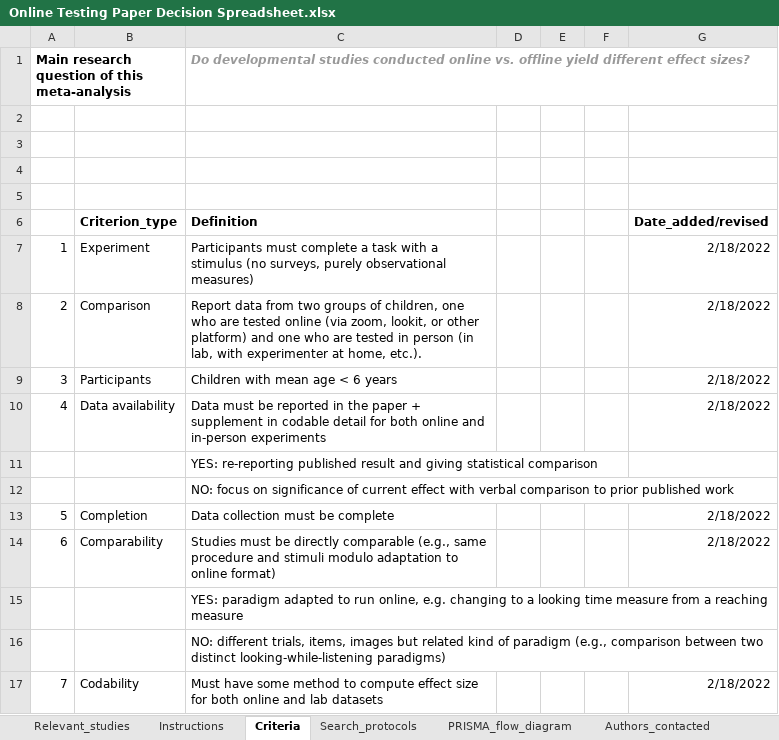
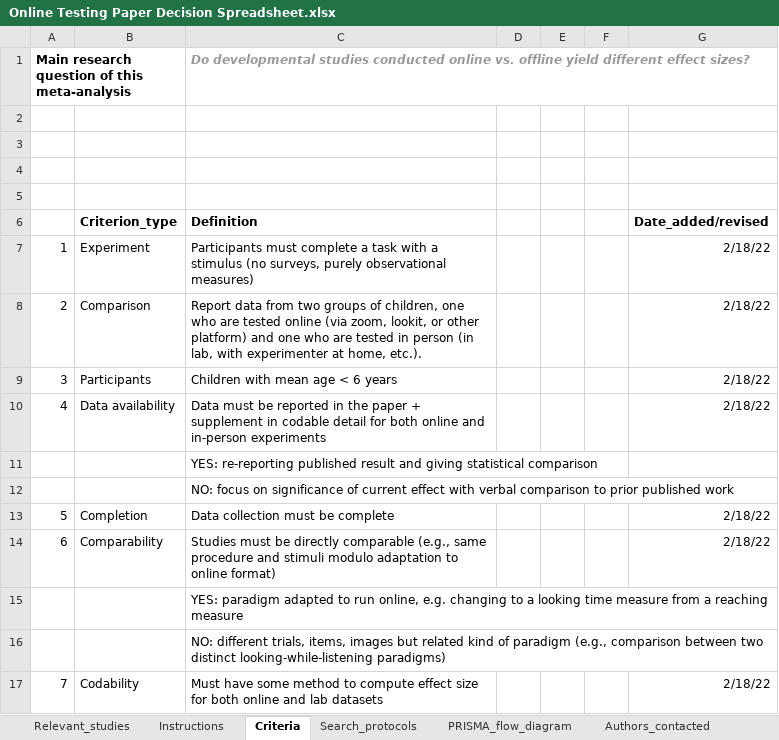
Before and after one commit to AaronChuey/online_devo_metaanalysis, an Excel workbook: Online Testing Paper Decision Spreadsheet.xlsx, sheet Criteria, drawn as a sheet; values as stored, in another font and other column widths than the file's, no borders; charts and pictures not drawn; the diff names each change by its address in the sheet, - before the commit and + after, or states it on an @@ line.

```diff
--- a/Online Testing Paper Decision Spreadsheet.xlsx (sheet Criteria)
+++ b/Online Testing Paper Decision Spreadsheet.xlsx (sheet Criteria)
-G7:G10 (Date_added/revised): 2/18/2022
+G7:G10 (Date_added/revised): 2/18/22
-G13:G14 (Date_added/revised): 2/18/2022
+G13:G14 (Date_added/revised): 2/18/22
-G17 (Date_added/revised): 2/18/2022
+G17 (Date_added/revised): 2/18/22
```
Also changed, not shown: sheet Relevant_studies, charts or pictures, Effect size coding (online testing MA).xlsx, 12 other files.
